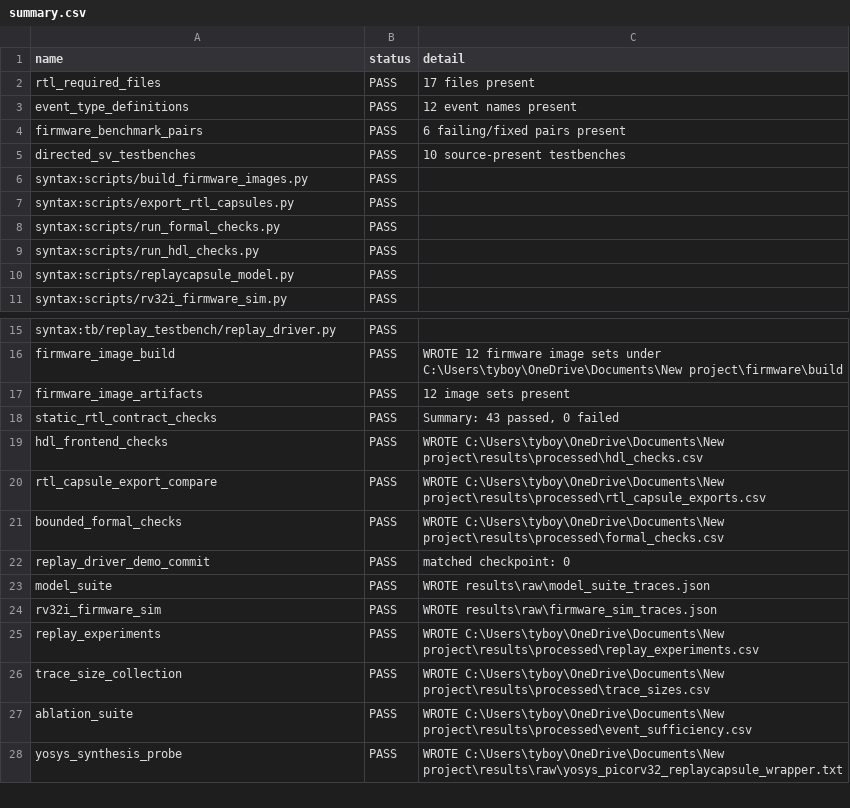
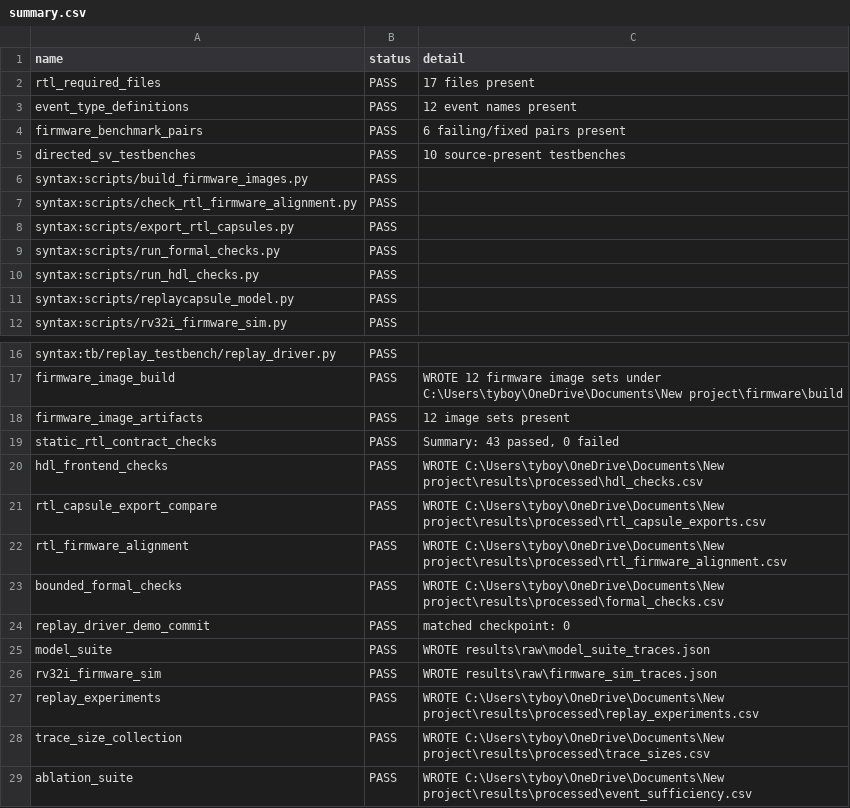
Before and after one commit to Tylerlee102/ASP-DAC, a CSV file: results/processed/summary.csv, drawn as a sheet; only a part is shown, gaps mark what is left out; the shorter side is filled out with more unchanged rows; the diff names each change by its address in the sheet, - before the commit and + after, or states it on an @@ line.

Commit message:
Add RTL firmware alignment check

```diff
--- a/results/processed/summary.csv
+++ b/results/processed/summary.csv
+row 7: syntax:scripts/check_rtl_firmware_alignment.py | PASS
+row 22: rtl_firmware_alignment | PASS | WROTE C:\Users\tyboy\OneDrive\Documents\New project\results\processed\rtl_firmware_alignment.csv
```
Also changed, not shown: 13 other files.
